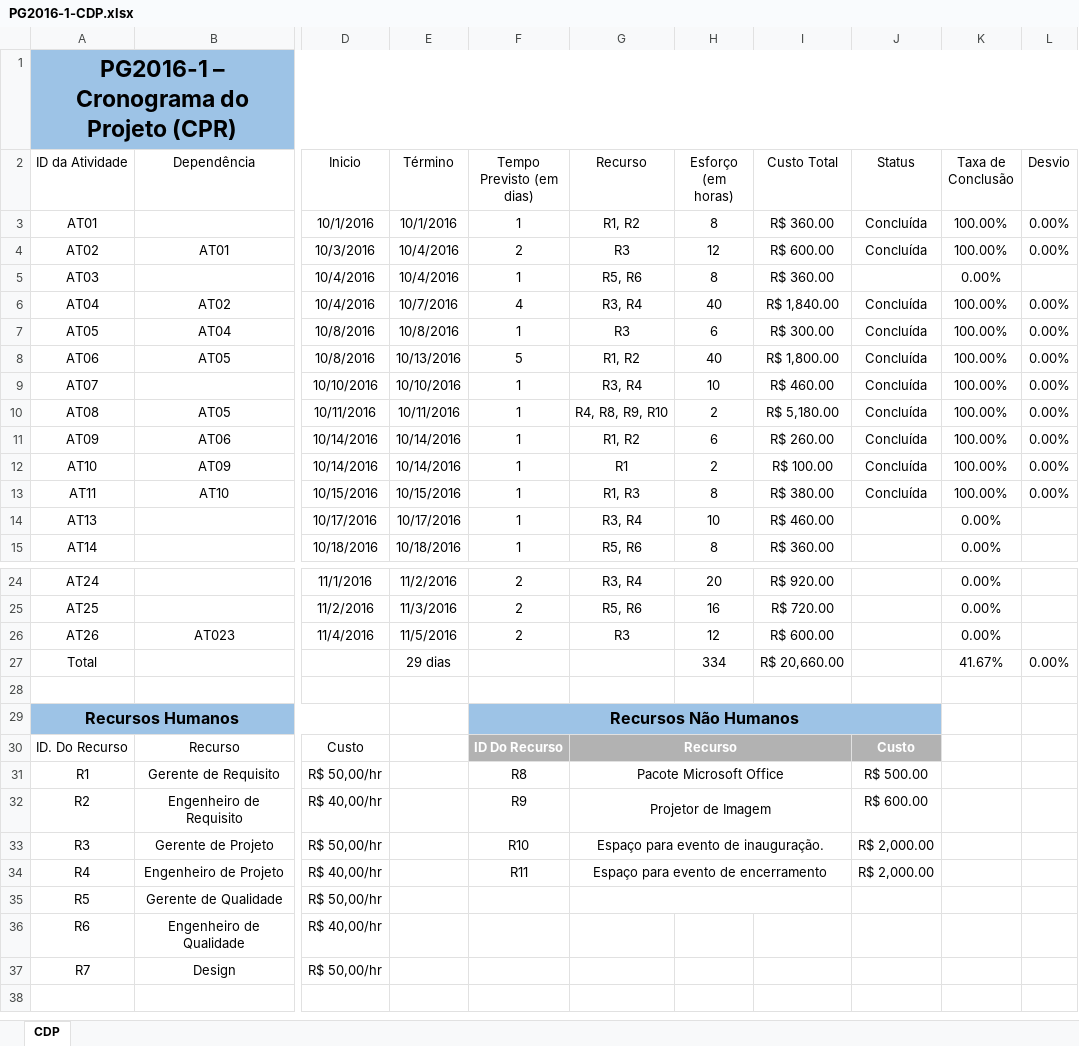
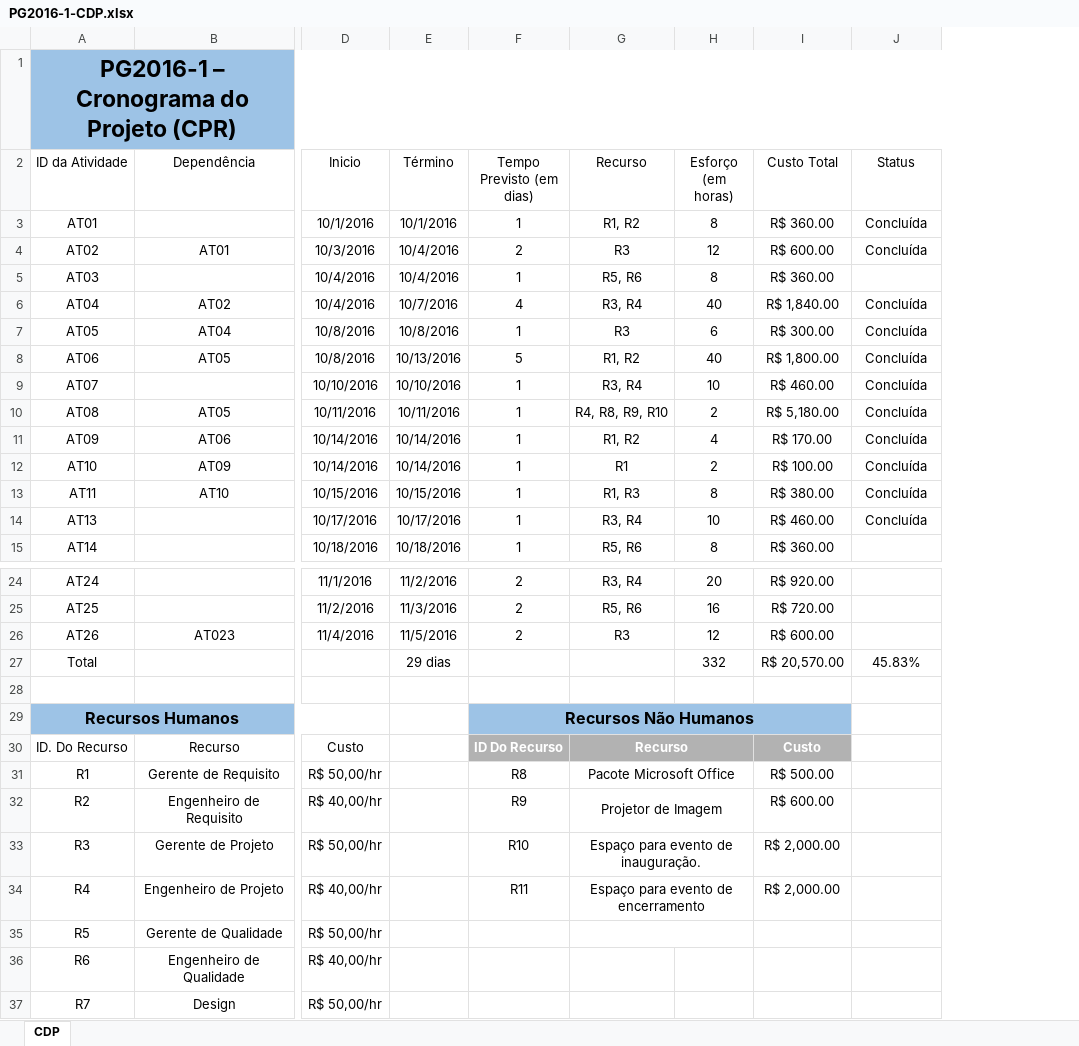
Before and after one commit to matheuspiment/PSW, an Excel workbook: Projeto/GPR/PG2016-1-CDP.xlsx, sheet CDP, drawn as a sheet; only a part is shown, gaps mark what is left out; values as stored, in another font and other column widths than the file's, no borders; table styles not drawn; the diff names each change by its address in the sheet, - before the commit and + after, or states it on an @@ line.

Commit message:
Update CDM-2 and CDP
Correção do campo "Indice de Custo" no CDM-2 onde faltava o símbolo %.
Atualizado o CDP com a remoção da coluna "Taxa de Conclusão". Essas
pequenas correções foram realizadas pela atividade de rotina "Conduzir
Projeto".

```diff
--- a/Projeto/GPR/PG2016-1-CDP.xlsx (sheet CDP)
+++ b/Projeto/GPR/PG2016-1-CDP.xlsx (sheet CDP)
-column K (Taxa de Conclusão), rows 3-15: 100.00% | 100.00% | 0.00% | 100.00% | 100.00% | 100.00% | 100.00% | 100.00% | 100.00% | 100.00% | 100.00% | 0.00% | 0.00%; rows 24-27: 0.00% | 0.00% | 0.00% | 41.67%
-column L (Desvio), rows 3-13: 0.00% | 0.00% |  | 0.00% | 0.00% | 0.00% | 0.00% | 0.00% | 0.00% | 0.00% | 0.00%; row 27: 0.00%
-H11 (Esforço (em horas)): 6
+H11 (Esforço (em horas)): 4
-I11 (Custo Total): R$ 260.00
+I11 (Custo Total): R$ 170.00
-J14 (Status): (empty)
+J14 (Status): Concluída
-H27 (Esforço (em horas)): 334
+H27 (Esforço (em horas)): 332
-I27 (Custo Total): R$ 20,660.00
+I27 (Custo Total): R$ 20,570.00
-J27 (Status): (empty)
+J27 (Status): 45.83%
-F29:J29 merged
+F29:I29 merged
-J29 fill: #9DC3E6
+J29 fill: none
-G30:I30 merged
+G30:H30 merged
-I30 (Custo Total): (empty)
+I30 (Custo Total): Custo
-J30 (Status): Custo
+J30 (Status): (empty)
-J30 fill: #B2B2B2
+J30 fill: none
-G31:I31 merged
+G31:H31 merged
-I31 (Custo Total): (empty)
+I31 (Custo Total): R$ 500.00
-J31 (Status): R$ 500.00
+J31 (Status): (empty)
-G32:I32 merged
+G32:H32 merged
-I32 (Custo Total): (empty)
+I32 (Custo Total): R$ 600.00
-J32 (Status): R$ 600.00
+J32 (Status): (empty)
-G33:I33 merged
+G33:H33 merged
-I33:I34 (Custo Total): (empty)
+I33:I34 (Custo Total): R$ 2,000.00
-J33:J34 (Status): R$ 2,000.00
+J33:J34 (Status): (empty)
-G34:I34 merged
+G34:H34 merged
-G35:I35 merged
+G35:H35 merged
```
Also changed, not shown: Projeto/GPR/PG2016-1-CDM-2.xlsx.
